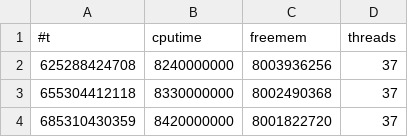
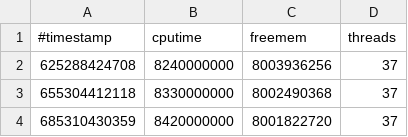
Before and after one commit to pkoperek/hubert, a CSV file: gp_prototype/src/main/resources/monitoring_data_2.csv, drawn as a sheet; only a part is shown.

Commit message:
new monitoring data dataset

```diff
--- a/gp_prototype/src/main/resources/monitoring_data_2.csv
+++ b/gp_prototype/src/main/resources/monitoring_data_2.csv
@@ -1,2 +1,2 @@
-#t,cputime,freemem,threads
+#timestamp,cputime,freemem,threads
 625288424708,8240000000,8003936256,37
```
